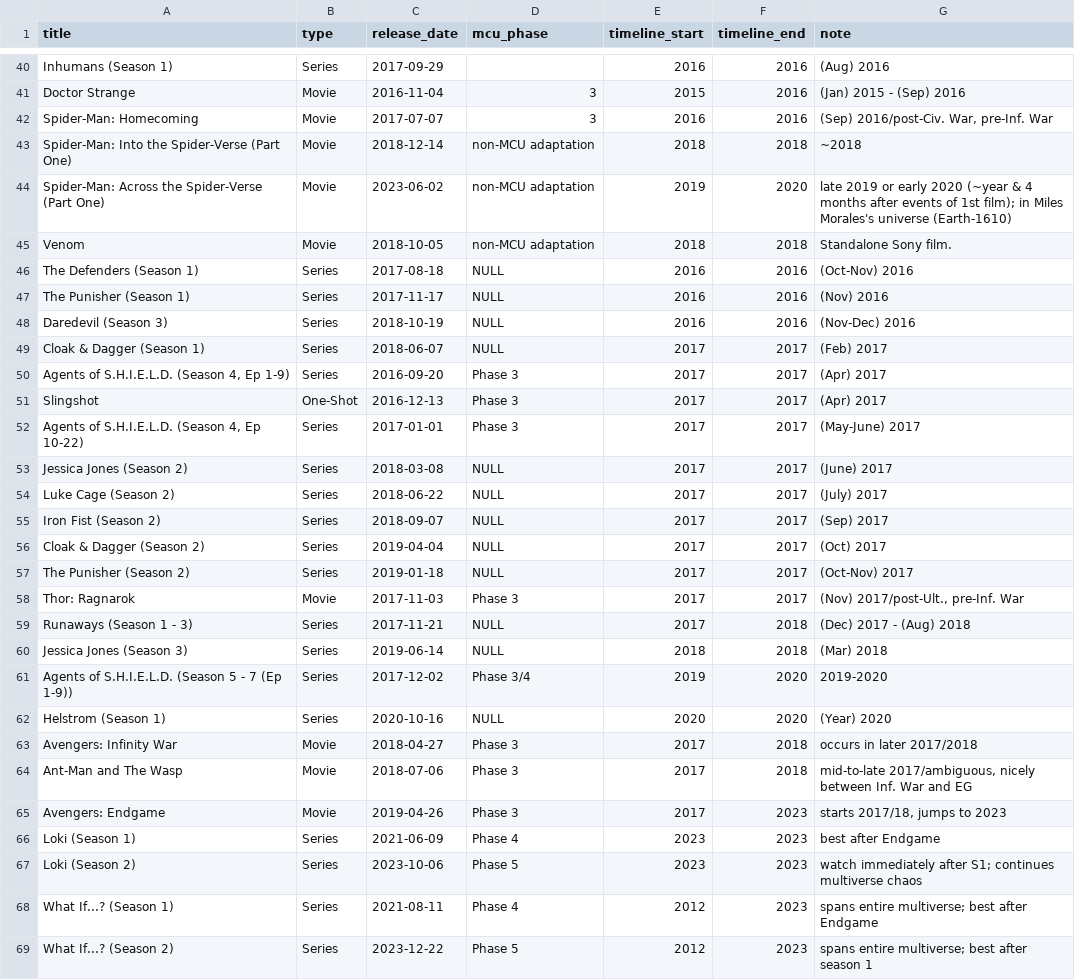
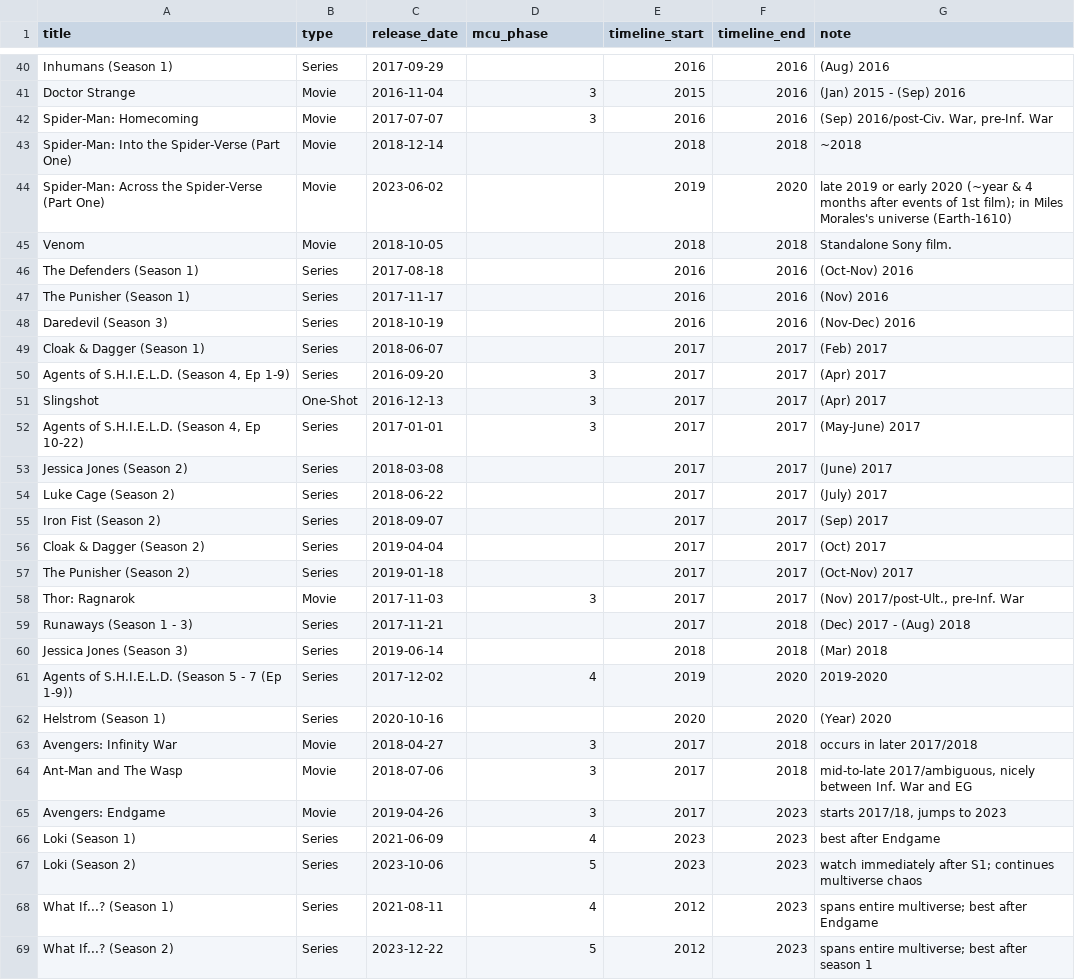
Before and after one commit to l0706/MARV_DB, a CSV file: productions.csv, drawn as a sheet; only a part is shown, gaps mark what is left out; the diff covers the shown part only.

Commit message:
Details and started querying

```diff
--- a/productions.csv
+++ b/productions.csv
@@ -42,28 +42,28 @@
 "Spider-Man: Homecoming","Movie","2017-07-07",3,2016,2016,"(Sep) 2016/post-Civ. War, pre-Inf. War"
-"Spider-Man: Into the Spider-Verse (Part One)","Movie","2018-12-14","non-MCU adaptation",2018,2018,"~2018"
-"Spider-Man: Across the Spider-Verse (Part One)","Movie","2023-06-02","non-MCU adaptation",2019,2020,"late 2019 or early 2020 (~year & 4 months after events of 1st film); in Miles Morales's universe (Earth-1610)"
-"Venom","Movie","2018-10-05","non-MCU adaptation",2018,2018,"Standalone Sony film."
-"The Defenders (Season 1)","Series","2017-08-18",NULL,2016,2016,"(Oct-Nov) 2016"
-"The Punisher (Season 1)","Series","2017-11-17",NULL,2016,2016,"(Nov) 2016"
-"Daredevil (Season 3)","Series","2018-10-19",NULL,2016,2016,"(Nov-Dec) 2016"
-"Cloak & Dagger (Season 1)","Series","2018-06-07",NULL,2017,2017,"(Feb) 2017"
-"Agents of S.H.I.E.L.D. (Season 4, Ep 1-9)","Series","2016-09-20","Phase 3",2017,2017,"(Apr) 2017"
-"Slingshot","One-Shot","2016-12-13","Phase 3",2017,2017,"(Apr) 2017"
-"Agents of S.H.I.E.L.D. (Season 4, Ep 10-22)","Series","2017-01-01","Phase 3",2017,2017,"(May-June) 2017"
-"Jessica Jones (Season 2)","Series","2018-03-08",NULL,2017,2017,"(June) 2017"
-"Luke Cage (Season 2)","Series","2018-06-22",NULL,2017,2017,"(July) 2017"
-"Iron Fist (Season 2)","Series","2018-09-07",NULL,2017,2017,"(Sep) 2017"
-"Cloak & Dagger (Season 2)","Series","2019-04-04",NULL,2017,2017,"(Oct) 2017"
-"The Punisher (Season 2)","Series","2019-01-18",NULL,2017,2017,"(Oct-Nov) 2017"
-"Thor: Ragnarok","Movie","2017-11-03","Phase 3",2017,2017,"(Nov) 2017/post-Ult., pre-Inf. War"
-"Runaways (Season 1 - 3)","Series","2017-11-21",NULL,2017,2018,"(Dec) 2017 - (Aug) 2018"
-"Jessica Jones (Season 3)","Series","2019-06-14",NULL,2018,2018,"(Mar) 2018"
-"Agents of S.H.I.E.L.D. (Season 5 - 7 (Ep 1-9))","Series","2017-12-02","Phase 3/4",2019,2020,"2019-2020"
-"Helstrom (Season 1)","Series","2020-10-16",NULL,2020,2020,"(Year) 2020"
-"Avengers: Infinity War","Movie","2018-04-27","Phase 3",2017,2018,"occurs in later 2017/2018"
-"Ant-Man and The Wasp","Movie","2018-07-06","Phase 3",2017,2018,"mid-to-late 2017/ambiguous, nicely between Inf. War and EG"
-"Avengers: Endgame","Movie","2019-04-26","Phase 3",2017,2023,"starts 2017/18, jumps to 2023"
-"Loki (Season 1)","Series","2021-06-09","Phase 4",2023,2023,"best after Endgame"
-"Loki (Season 2)","Series","2023-10-06","Phase 5",2023,2023,"watch immediately after S1; continues multiverse chaos"
-"What If...? (Season 1)","Series","2021-08-11","Phase 4",2012,2023,"spans entire multiverse; best after Endgame"
-"What If...? (Season 2)","Series","2023-12-22","Phase 5",2012,2023,"spans entire multiverse; best after season 1"
+"Spider-Man: Into the Spider-Verse (Part One)","Movie","2018-12-14",,2018,2018,"~2018"
+"Spider-Man: Across the Spider-Verse (Part One)","Movie","2023-06-02",,2019,2020,"late 2019 or early 2020 (~year & 4 months after events of 1st film); in Miles Morales's universe (Earth-1610)"
+"Venom","Movie","2018-10-05",,2018,2018,"Standalone Sony film."
+"The Defenders (Season 1)","Series","2017-08-18",,2016,2016,"(Oct-Nov) 2016"
+"The Punisher (Season 1)","Series","2017-11-17",,2016,2016,"(Nov) 2016"
+"Daredevil (Season 3)","Series","2018-10-19",,2016,2016,"(Nov-Dec) 2016"
+"Cloak & Dagger (Season 1)","Series","2018-06-07",,2017,2017,"(Feb) 2017"
+"Agents of S.H.I.E.L.D. (Season 4, Ep 1-9)","Series","2016-09-20",3,2017,2017,"(Apr) 2017"
+"Slingshot","One-Shot","2016-12-13",3,2017,2017,"(Apr) 2017"
+"Agents of S.H.I.E.L.D. (Season 4, Ep 10-22)","Series","2017-01-01",3,2017,2017,"(May-June) 2017"
+"Jessica Jones (Season 2)","Series","2018-03-08",,2017,2017,"(June) 2017"
+"Luke Cage (Season 2)","Series","2018-06-22",,2017,2017,"(July) 2017"
+"Iron Fist (Season 2)","Series","2018-09-07",,2017,2017,"(Sep) 2017"
+"Cloak & Dagger (Season 2)","Series","2019-04-04",,2017,2017,"(Oct) 2017"
+"The Punisher (Season 2)","Series","2019-01-18",,2017,2017,"(Oct-Nov) 2017"
+"Thor: Ragnarok","Movie","2017-11-03",3,2017,2017,"(Nov) 2017/post-Ult., pre-Inf. War"
+"Runaways (Season 1 - 3)","Series","2017-11-21",,2017,2018,"(Dec) 2017 - (Aug) 2018"
+"Jessica Jones (Season 3)","Series","2019-06-14",,2018,2018,"(Mar) 2018"
+"Agents of S.H.I.E.L.D. (Season 5 - 7 (Ep 1-9))","Series","2017-12-02",4,2019,2020,"2019-2020"
+"Helstrom (Season 1)","Series","2020-10-16",,2020,2020,"(Year) 2020"
+"Avengers: Infinity War","Movie","2018-04-27",3,2017,2018,"occurs in later 2017/2018"
+"Ant-Man and The Wasp","Movie","2018-07-06",3,2017,2018,"mid-to-late 2017/ambiguous, nicely between Inf. War and EG"
+"Avengers: Endgame","Movie","2019-04-26",3,2017,2023,"starts 2017/18, jumps to 2023"
+"Loki (Season 1)","Series","2021-06-09",4,2023,2023,"best after Endgame"
+"Loki (Season 2)","Series","2023-10-06",5,2023,2023,"watch immediately after S1; continues multiverse chaos"
+"What If...? (Season 1)","Series","2021-08-11",4,2012,2023,"spans entire multiverse; best after Endgame"
+"What If...? (Season 2)","Series","2023-12-22",5,2012,2023,"spans entire multiverse; best after season 1"
```
Also changed, not shown: 34 edited cells elsewhere in this file, 2 other files.
